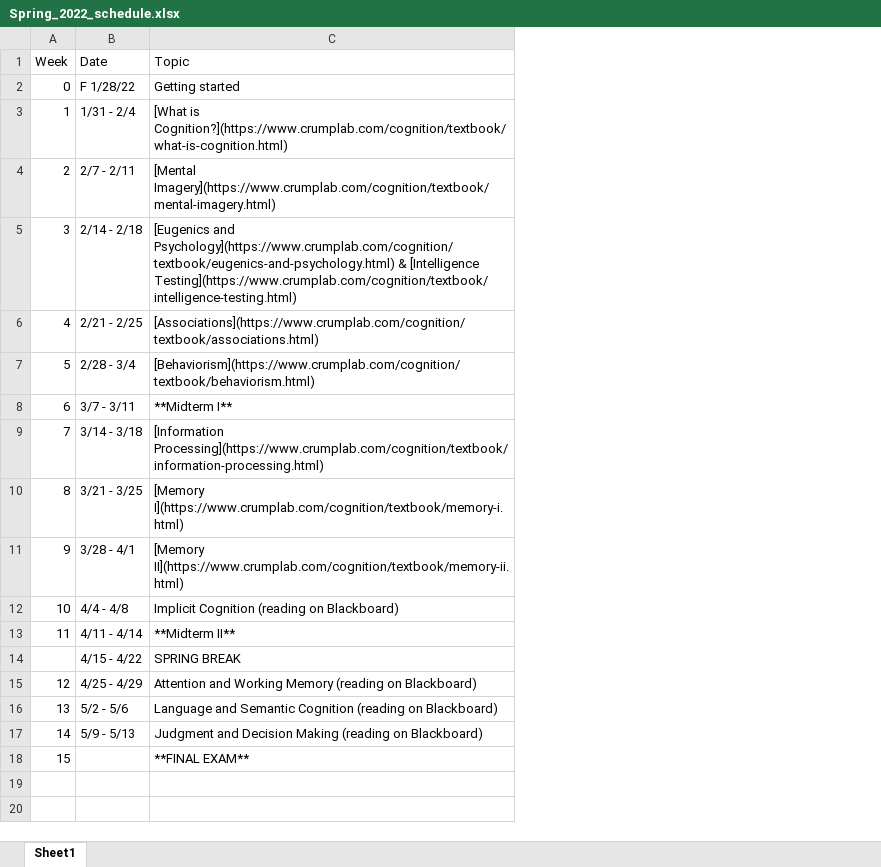
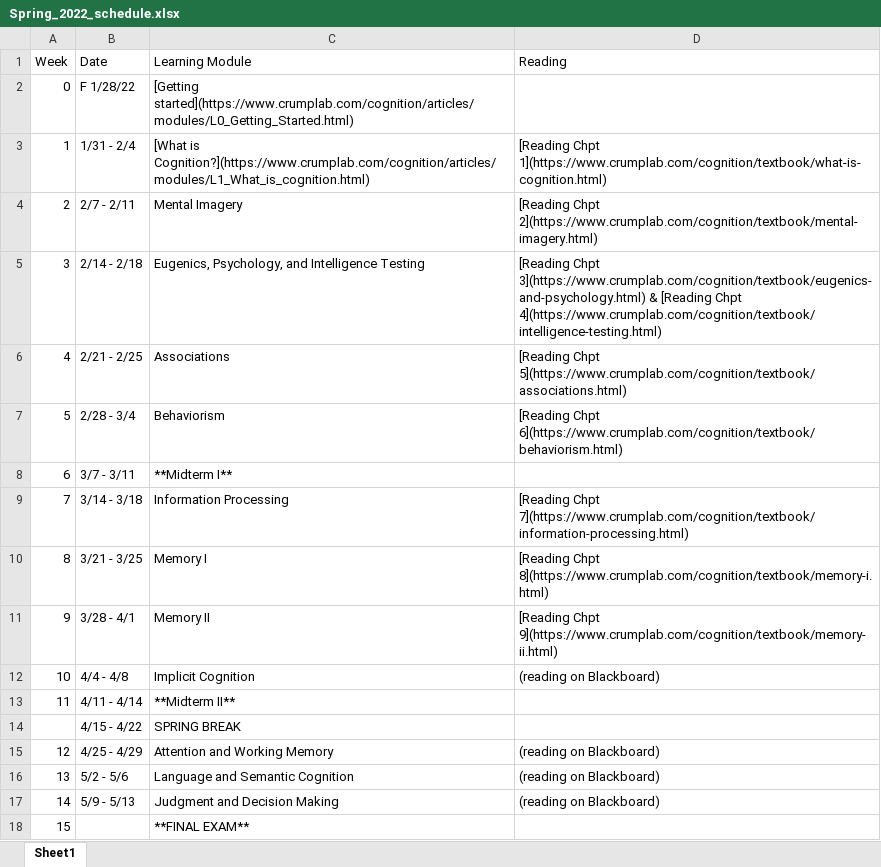
Before and after one commit to CrumpLab/cognition, an Excel workbook: vignettes/course_docs/Spring_2022_schedule.xlsx, sheet Sheet1, drawn as a sheet; values as stored, in another font and other column widths than the file's, no borders; removed rows and columns are numbered as before the commit, all else as after; the diff names each change by its address in the sheet, - before the commit and + after, or states it on an @@ line.

```diff
--- a/vignettes/course_docs/Spring_2022_schedule.xlsx (sheet Sheet1)
+++ b/vignettes/course_docs/Spring_2022_schedule.xlsx (sheet Sheet1)
-column C (Topic), rows 2-18: Getting started | [What is Cognition?](https://www.crumplab.com/cognition/textbook/what-is-cognition.html) | [Mental Imagery](https://www.crumplab.com/cognition/textbook/mental-imagery.html) | [Eugenics and Psychology](https://www.crumplab.com/cognition/textbook/eugenics-and-psychology.html) & [Intelligence Testing](https://www.crumplab.com/cognition/textbook/intelligence-testing.html) | [Associations](https://www.crumplab.com/cognition/textbook/associations.html) | [Behaviorism](https://www.crumplab.com/cognition/textbook/behaviorism.html) | **Midterm I** | [Information Processing](https://www.crumplab.com/cognition/textbook/information-processing.html) | [Memory I](https://www.crumplab.com/cognition/textbook/memory-i.html) | [Memory II](https://www.crumplab.com/cognition/textbook/memory-ii.html) | Implicit Cognition (reading on Blackboard) | **Midterm II** | SPRING BREAK | Attention and Working Memory (reading on Blackboard) | Language and Semantic Cognition (reading on Blackboard) | Judgment and Decision Making (reading on Blackboard) | **FINAL EXAM**
+column C (Learning Module), rows 2-18: [Getting started](https://www.crumplab.com/cognition/articles/modules/L0_Getting_Started.html) | [What is Cognition?](https://www.crumplab.com/cognition/articles/modules/L1_What_is_cognition.html) | Mental Imagery | Eugenics, Psychology, and Intelligence Testing | Associations | Behaviorism | **Midterm I** | Information Processing | Memory I | Memory II | Implicit Cognition | **Midterm II** | SPRING BREAK | Attention and Working Memory | Language and Semantic Cognition | Judgment and Decision Making | **FINAL EXAM**
+column D (Reading), rows 3-17: [Reading Chpt 1](https://www.crumplab.com/cognition/textbook/what-is-cognition.html) | [Reading Chpt 2](https://www.crumplab.com/cognition/textbook/mental-imagery.html) | [Reading Chpt 3](https://www.crumplab.com/cognition/textbook/eugenics-and-psychology.html) & [Reading Chpt 4](https://www.crumplab.com/cognition/textbook/intelligence-testing.html) | [Reading Chpt 5](https://www.crumplab.com/cognition/textbook/associations.html) | [Reading Chpt 6](https://www.crumplab.com/cognition/textbook/behaviorism.html) |  | [Reading Chpt 7](https://www.crumplab.com/cognition/textbook/information-processing.html) | [Reading Chpt 8](https://www.crumplab.com/cognition/textbook/memory-i.html) | [Reading Chpt 9](https://www.crumplab.com/cognition/textbook/memory-ii.html) | (reading on Blackboard) |  |  | (reading on Blackboard) | (reading on Blackboard) | (reading on Blackboard)
```
Also changed, not shown: 30 other files.
